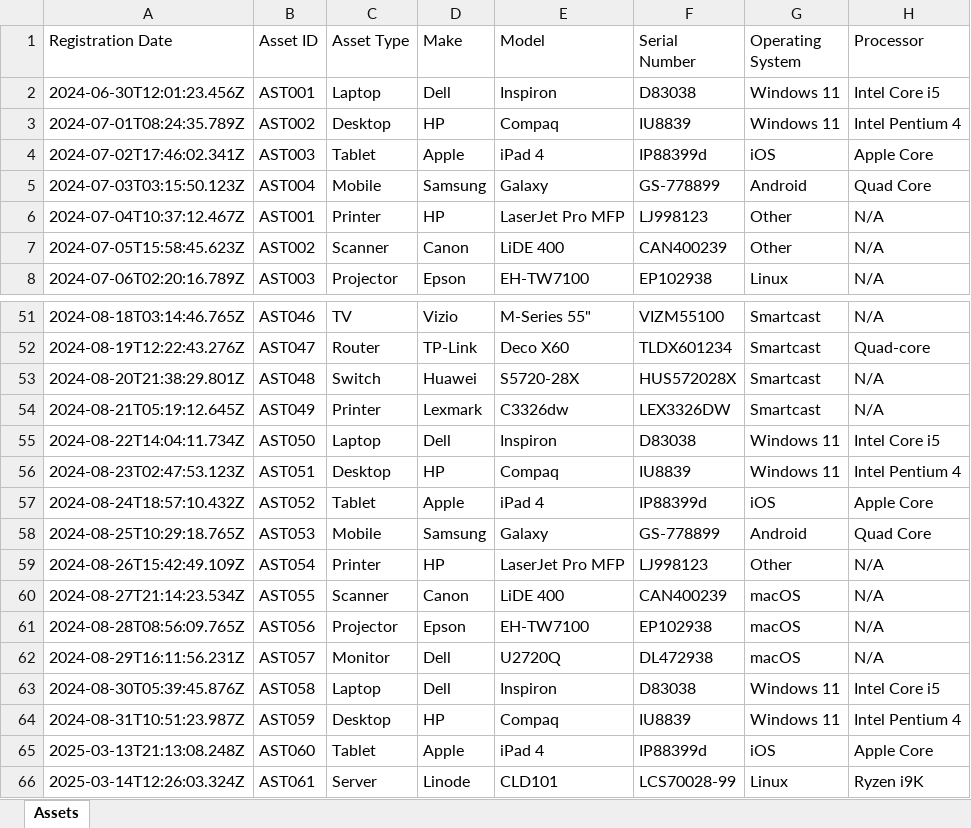
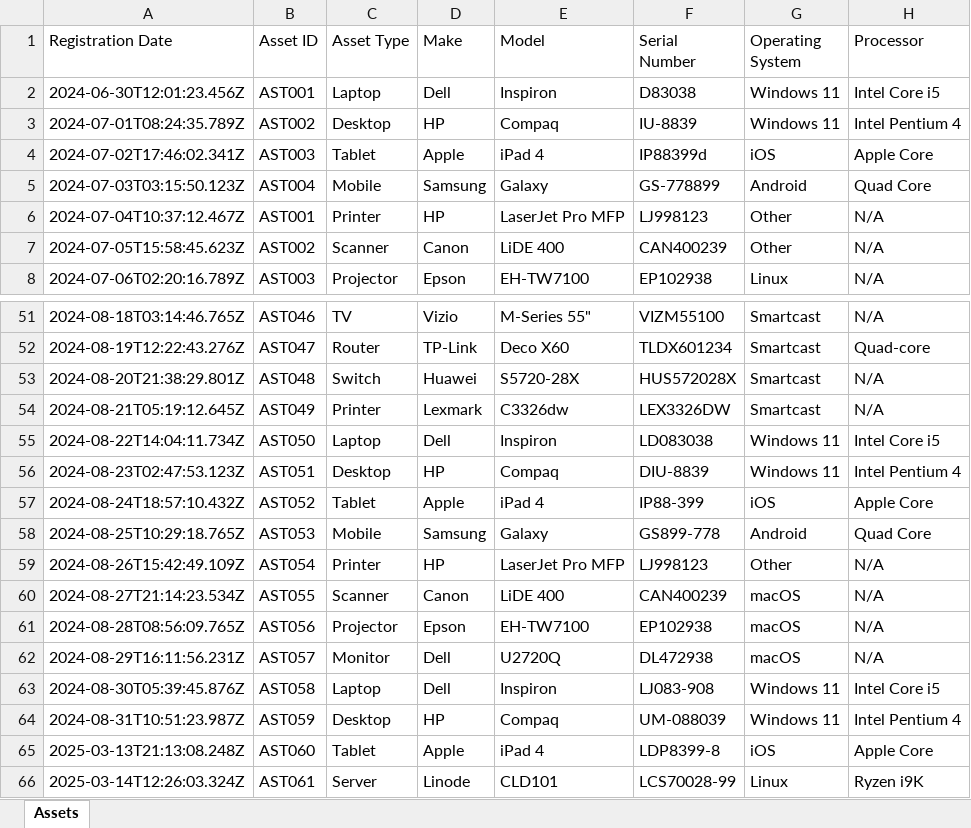
Before and after one commit to SandboxClient1/ITAssetTracker-GAS, an Excel workbook: local-dev/server/assets.xlsx, sheet Assets, drawn as a sheet; only a part is shown, gaps mark what is left out; values as stored, in another font and other column widths than the file's, no borders; the diff names each change by its address in the sheet, - before the commit and + after, or states it on an @@ line.

Commit message:
Fixed the Serial Number duplication in the dummy data

```diff
--- a/local-dev/server/assets.xlsx (sheet Assets)
+++ b/local-dev/server/assets.xlsx (sheet Assets)
-F3 (Serial Number): IU8839
+F3 (Serial Number): IU-8839
-F55 (Serial Number): D83038
+F55 (Serial Number): LD083038
-F56 (Serial Number): IU8839
+F56 (Serial Number): DIU-8839
-F57 (Serial Number): IP88399d
+F57 (Serial Number): IP88-399
-F58 (Serial Number): GS-778899
+F58 (Serial Number): GS899-778
-F63 (Serial Number): D83038
+F63 (Serial Number): LJ083-908
-F64 (Serial Number): IU8839
+F64 (Serial Number): UM-088039
-F65 (Serial Number): IP88399d
+F65 (Serial Number): LDP8399-8
```
